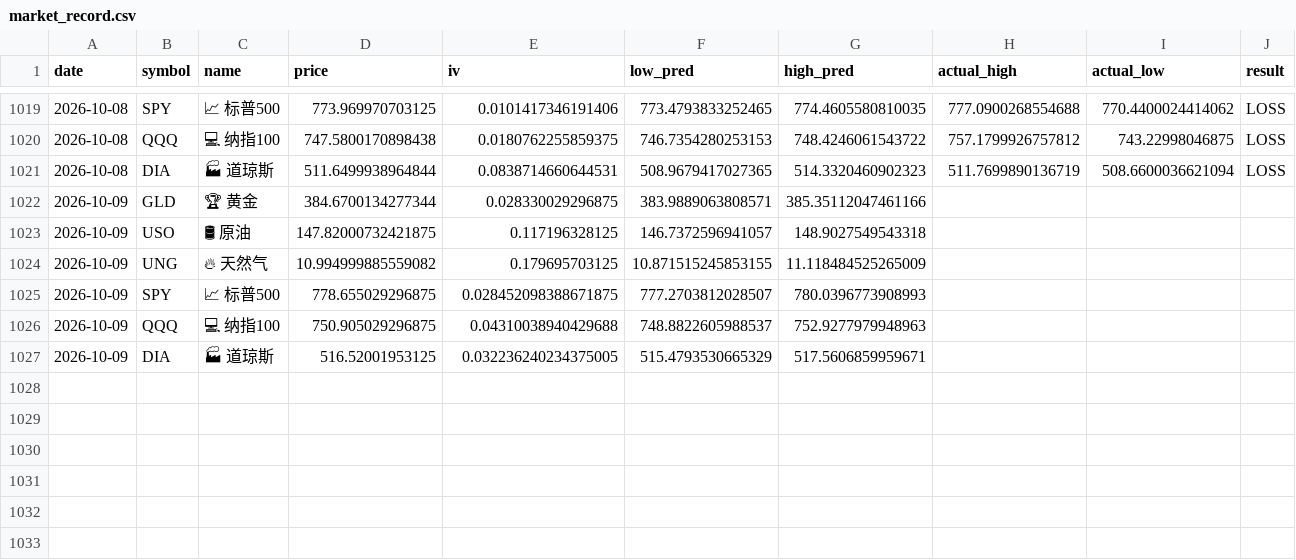
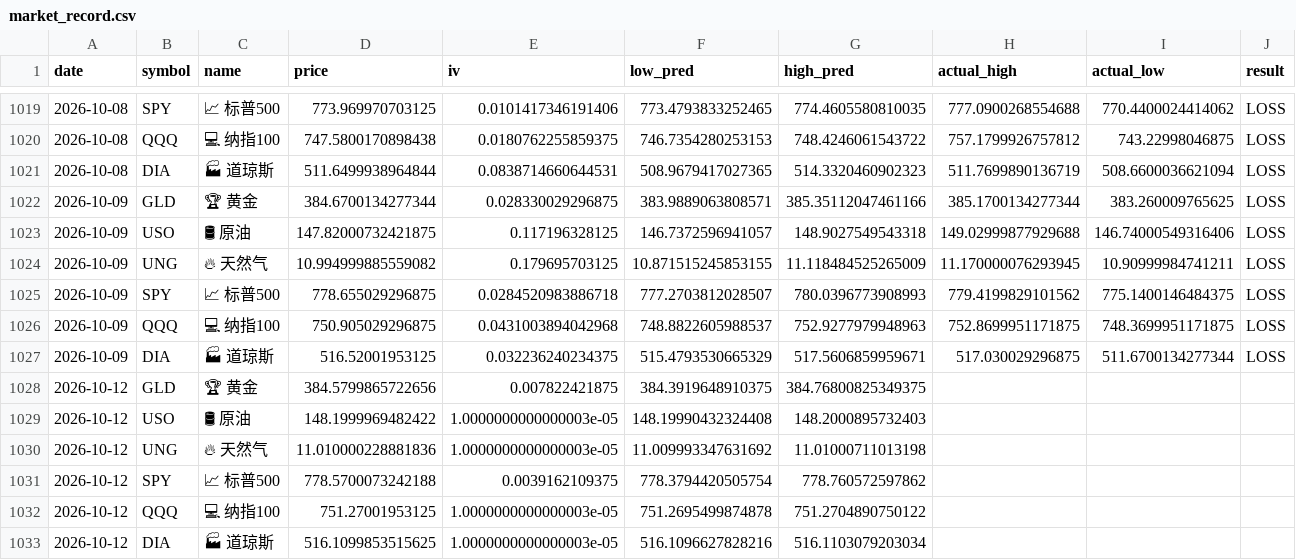
Before and after one commit to dancai1024/dancaidaily-market-Databot, a CSV file: market_record.csv, drawn as a sheet; only a part is shown, gaps mark what is left out; the diff names each change by its address in the sheet, - before the commit and + after, or states it on an @@ line.

```diff
--- a/market_record.csv
+++ b/market_record.csv
-H1022 (actual_high): (empty)
+H1022 (actual_high): 385.1700134277344
-I1022 (actual_low): (empty)
+I1022 (actual_low): 383.260009765625
-J1022:J1027 (result): (empty)
+J1022:J1027 (result): LOSS
-H1023 (actual_high): (empty)
+H1023 (actual_high): 149.02999877929688
-I1023 (actual_low): (empty)
+I1023 (actual_low): 146.74000549316406
-H1024 (actual_high): (empty)
+H1024 (actual_high): 11.170000076293945
-I1024 (actual_low): (empty)
+I1024 (actual_low): 10.90999984741211
-E1025 (iv): 0.028452098388671875
+E1025 (iv): 0.0284520983886718
-H1025 (actual_high): (empty)
+H1025 (actual_high): 779.4199829101562
-I1025 (actual_low): (empty)
+I1025 (actual_low): 775.1400146484375
-E1026 (iv): 0.04310038940429688
+E1026 (iv): 0.0431003894042968
-H1026 (actual_high): (empty)
+H1026 (actual_high): 752.8699951171875
-I1026 (actual_low): (empty)
+I1026 (actual_low): 748.3699951171875
-E1027 (iv): 0.032236240234375005
+E1027 (iv): 0.032236240234375
-H1027 (actual_high): (empty)
+H1027 (actual_high): 517.030029296875
-I1027 (actual_low): (empty)
+I1027 (actual_low): 511.6700134277344
+row 1028: 2026-10-12 | GLD | 🏆 黄金 | 384.5799865722656 | 0.007822421875 | 384.3919648910375 | 384.76800825349375
+row 1029: 2026-10-12 | USO | 🛢 原油 | 148.1999969482422 | 1.0000000000000003e-05 | 148.19990432324408 | 148.2000895732403
+row 1030: 2026-10-12 | UNG | 🔥 天然气 | 11.010000228881836 | 1.0000000000000003e-05 | 11.009993347631692 | 11.01000711013198
+row 1031: 2026-10-12 | SPY | 📈 标普500 | 778.5700073242188 | 0.0039162109375 | 778.3794420505754 | 778.760572597862
+row 1032: 2026-10-12 | QQQ | 💻 纳指100 | 751.27001953125 | 1.0000000000000003e-05 | 751.2695499874878 | 751.2704890750122
+row 1033: 2026-10-12 | DIA | 🏭 道琼斯 | 516.1099853515625 | 1.0000000000000003e-05 | 516.1096627828216 | 516.1103079203034
```
